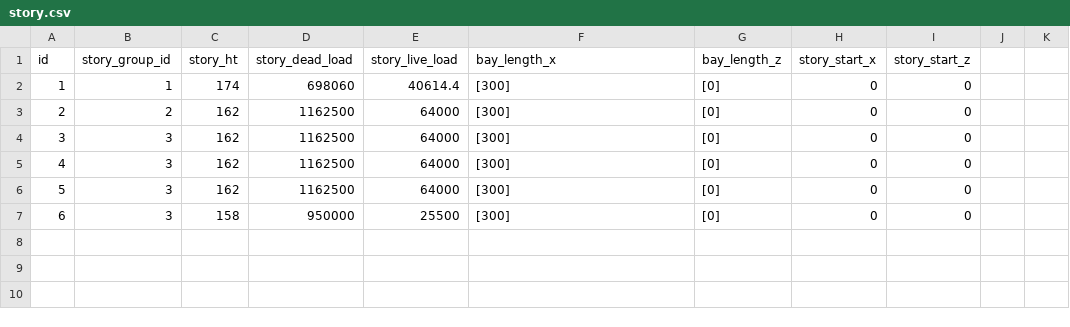
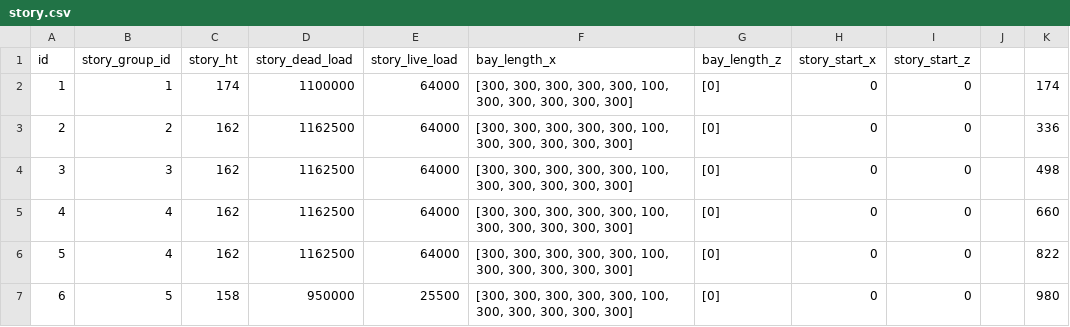
Before and after one commit to dustin-cook/Opensees, a CSV file: inputs/models/ICBS_model_5ew/story.csv, drawn as a sheet; the diff names each change by its address in the sheet, - before the commit and + after, or states it on an @@ line.

```diff
--- a/inputs/models/ICBS_model_5ew/story.csv
+++ b/inputs/models/ICBS_model_5ew/story.csv
-D2 (story_dead_load): 698060
+D2 (story_dead_load): 1100000
-E2 (story_live_load): 40614.4
+E2 (story_live_load): 64000
-F2:F7 (bay_length_x): [300]
+F2:F7 (bay_length_x): [300, 300, 300, 300, 300, 100, 300, 300, 300, 300, 300]
-K2: (empty)
+K2: 174
-K3: (empty)
+K3: 336
-K4: (empty)
+K4: 498
-B5:B6 (story_group_id): 3
+B5:B6 (story_group_id): 4
-K5: (empty)
+K5: 660
-K6: (empty)
+K6: 822
-B7 (story_group_id): 3
+B7 (story_group_id): 5
-K7: (empty)
+K7: 980
```
Also changed, not shown: inputs/model.csv, inputs/models/ICBS_model_1ns/story.csv, 12 other files.
